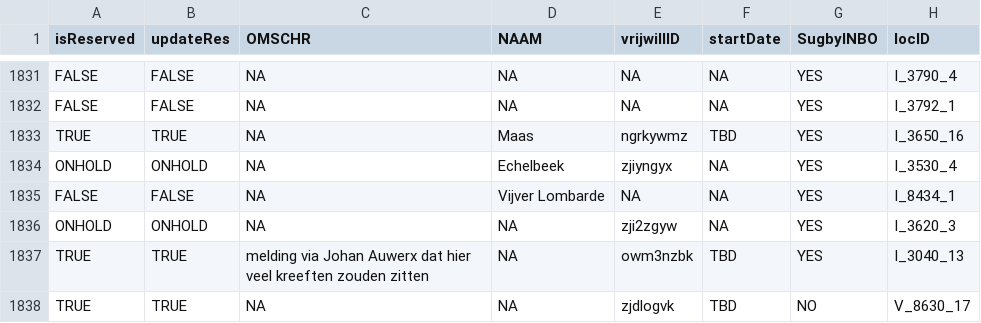
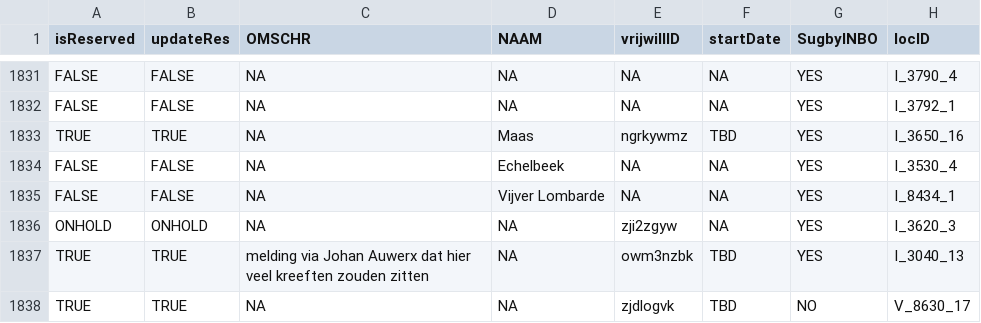
Before and after one commit to inbo/craywatch, a CSV file: assets/localities.csv, drawn as a sheet; only a part is shown, gaps mark what is left out; the diff covers the shown part only; the diff names each change by its address in the sheet, - before the commit and + after, or states it on an @@ line.

Commit message:
Update localities

```diff
--- a/assets/localities.csv
+++ b/assets/localities.csv
-A1834 (isReserved): ONHOLD
+A1834 (isReserved): FALSE
-B1834 (updateRes): ONHOLD
+B1834 (updateRes): FALSE
-E1834 (vrijwillID): zjiyngyx
+E1834 (vrijwillID): NA
```
Also changed, not shown: 1 added row and 50 edited cells elsewhere in this file, R/data/output/localities_2025_updated.csv.
